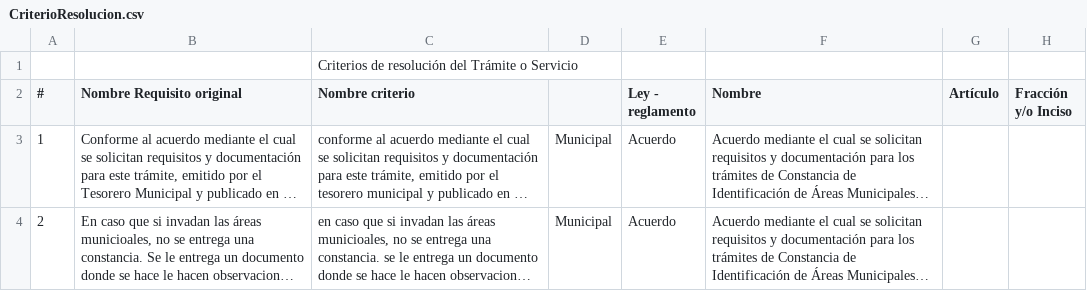
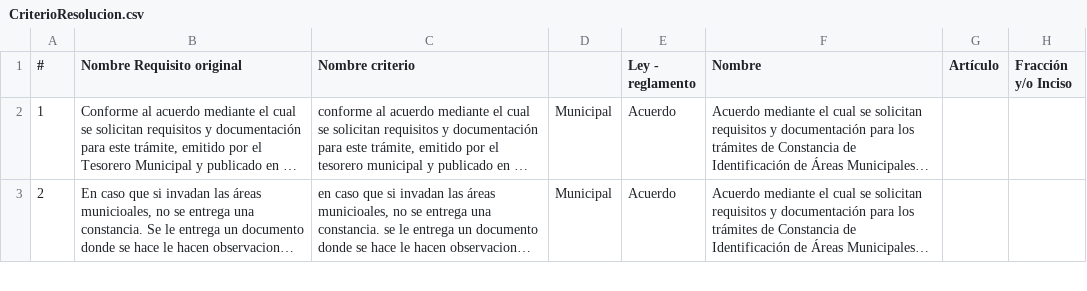
Before and after one commit to ItzelGranados/TyServicios, a CSV file: Matriz/csv/CriterioResolucion.csv (was Matriz/CriterioResolucion.csv), drawn as a sheet; only a part is shown; long unchanged cells end in ….

```diff
--- a/Matriz/CriterioResolucion.csv
+++ b/Matriz/csv/CriterioResolucion.csv
@@ -1,2 +1 @@
-;;Criterios de resolución del Trámite o Servicio;;;;;
 #;Nombre Requisito original;Nombre criterio;;Ley - reglamento;Nombre;Artículo;Fracción y/o Inciso
```
Also changed, not shown: Matriz/csv/DatoGeneral.csv, 5 other files.
